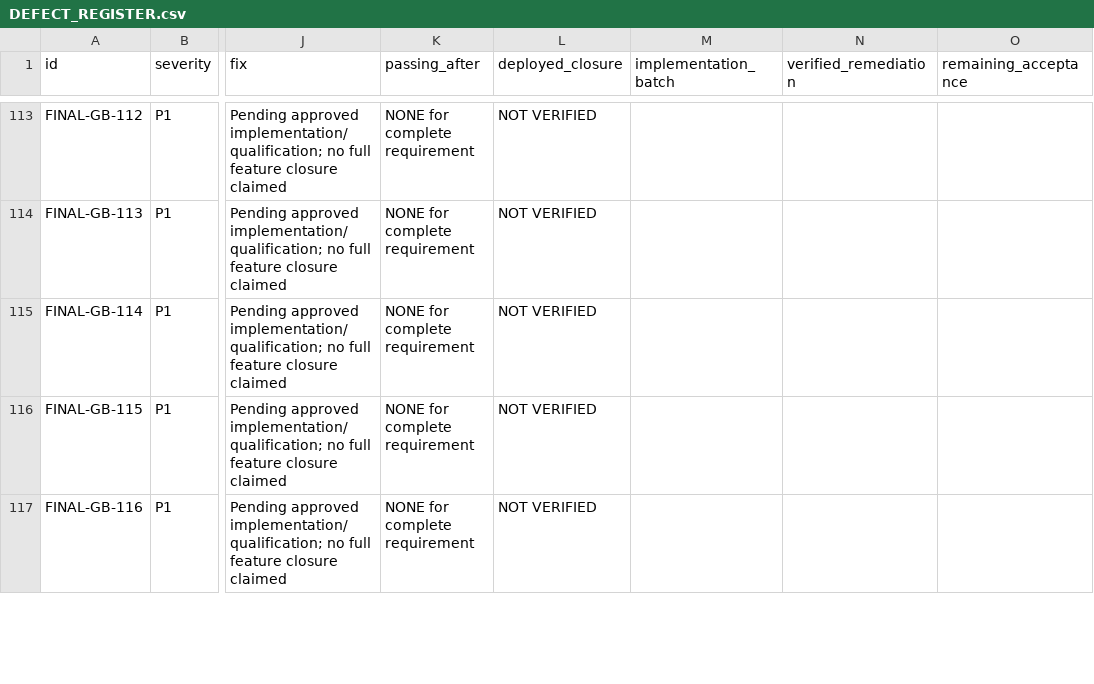
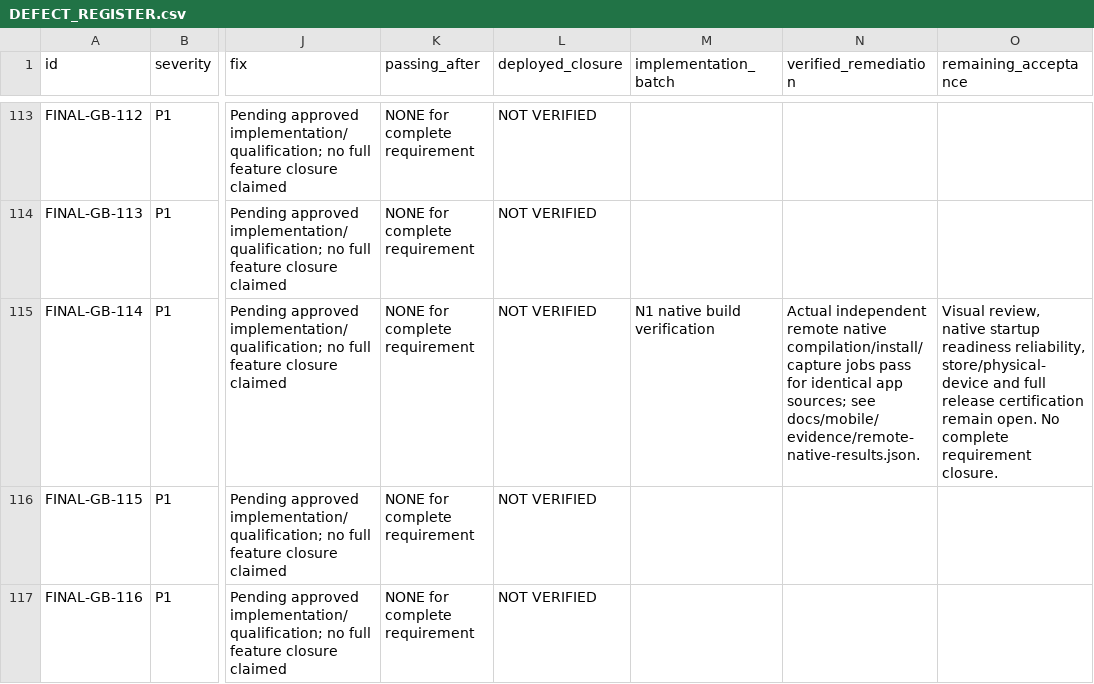
Before and after one commit to Unparalleled-Media-1/Glamit, a CSV file: docs/launch/DEFECT_REGISTER.csv, drawn as a sheet; only a part is shown, gaps mark what is left out; the diff names each change by its address in the sheet, - before the commit and + after, or states it on an @@ line.

```diff
--- a/docs/launch/DEFECT_REGISTER.csv
+++ b/docs/launch/DEFECT_REGISTER.csv
-M115 (implementation_batch): (empty)
+M115 (implementation_batch): N1 native build verification
-N115 (verified_remediation): (empty)
+N115 (verified_remediation): Actual independent remote native compilation/install/capture jobs pass for identical app sources; see docs/mobile/evidence/remote-native-results.json.
-O115 (remaining_acceptance): (empty)
+O115 (remaining_acceptance): Visual review, native startup readiness reliability, store/physical-device and full release certification remain open. No complete requirement closure.
```
Also changed, not shown: docs/launch/COMPLETE_FEATURE_MATRIX.csv, docs/mobile/ANDROID_SCREEN_INVENTORY.csv, 9 other files.
